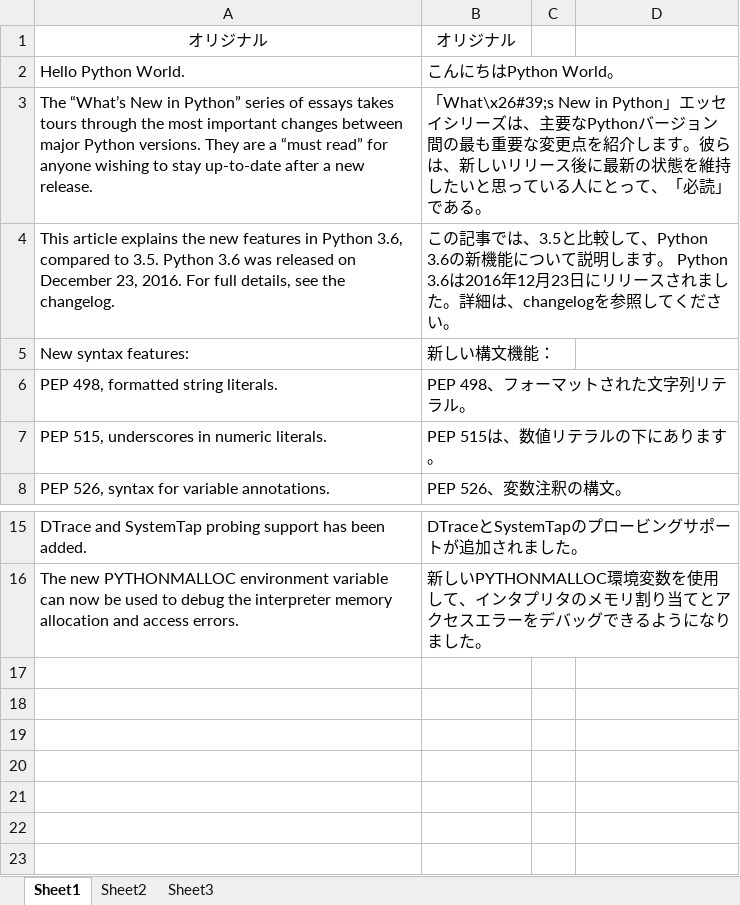
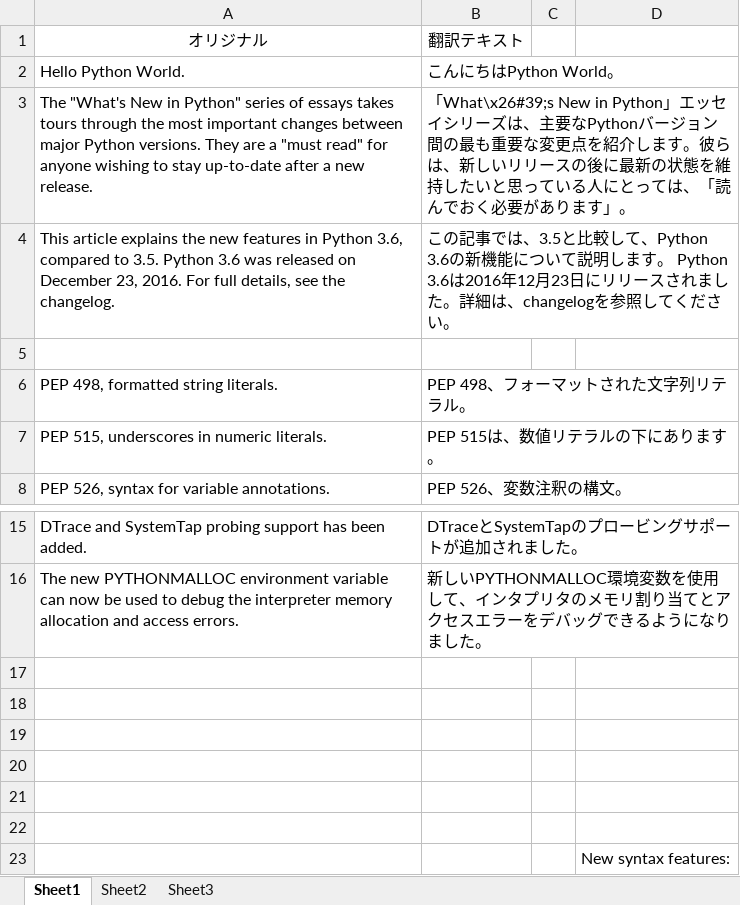
Before and after one commit to to-yuki/pythonLab, an Excel workbook: append_lab/GoogleTransExcel-OK.xlsx, sheet Sheet1, drawn as a sheet; only a part is shown, gaps mark what is left out; values as stored, in another font and other column widths than the file's, no borders; the diff names each change by its address in the sheet, - before the commit and + after, or states it on an @@ line.

```diff
--- a/append_lab/GoogleTransExcel-OK.xlsx (sheet Sheet1)
+++ b/append_lab/GoogleTransExcel-OK.xlsx (sheet Sheet1)
-B1: オリジナル
+B1: 翻訳テキスト
-A3: The “What’s New in Python” series of essays takes tours through the most important changes between major Python versions. They are a “must read” for anyone…
+A3: The "What's New in Python" series of essays takes tours through the most important changes between major Python versions. They are a "must read" for anyone…
-B3: …リリース後に最新の状態を維持したいと思っている人にとって、「必読」である。
+B3: …リリースの後に最新の状態を維持したいと思っている人にとっては、「読んでおく必要があります」。
-row 5: New syntax features: | 新しい構文機能：
+row 5: (empty)
+row 17: (empty)
+row 18: (empty)
+row 19: (empty)
+row 20: (empty)
+row 21: (empty)
+row 22: (empty)
+row 23:  |  |  | New syntax features:
```
Also changed, not shown: append_lab/GoogleTransExcel.xlsx, 5 other files.
